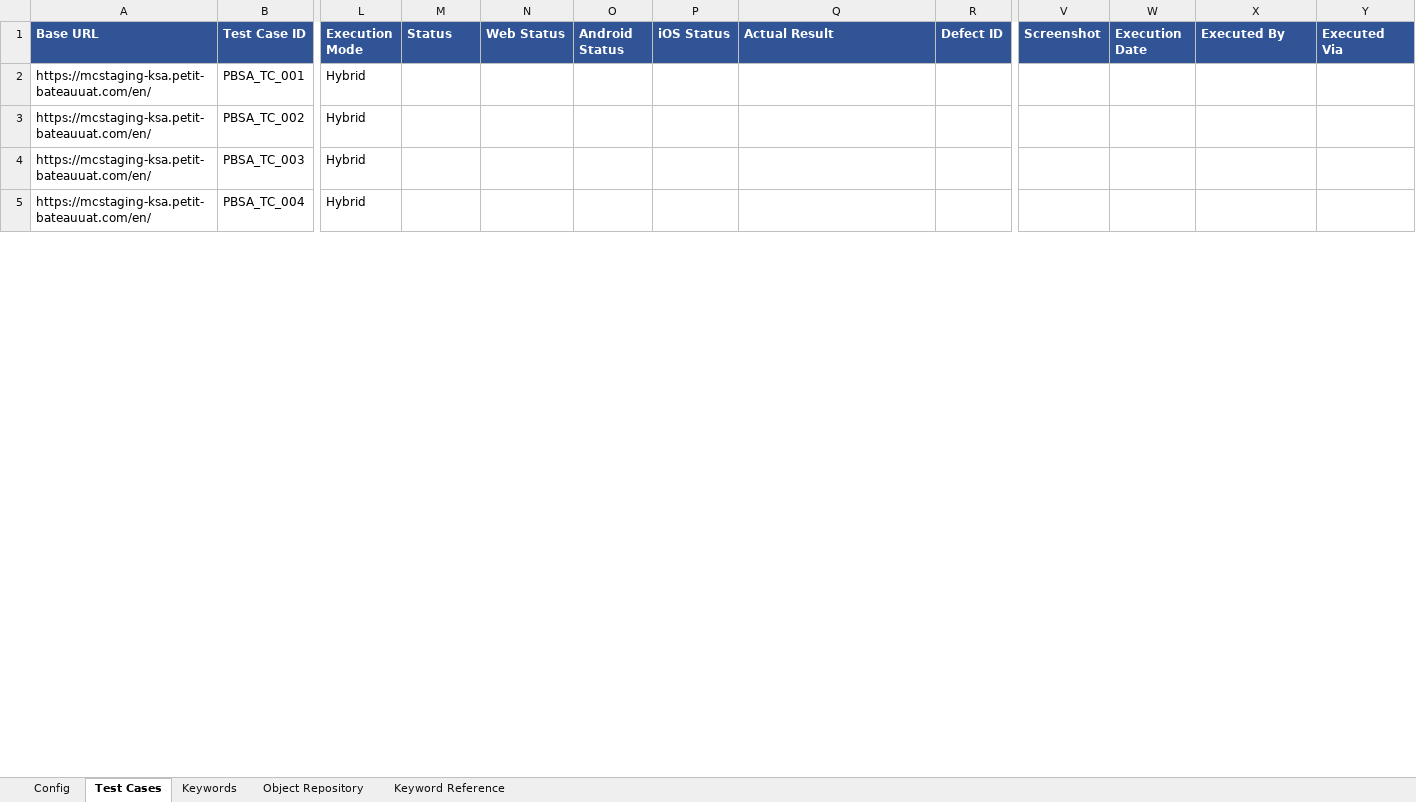
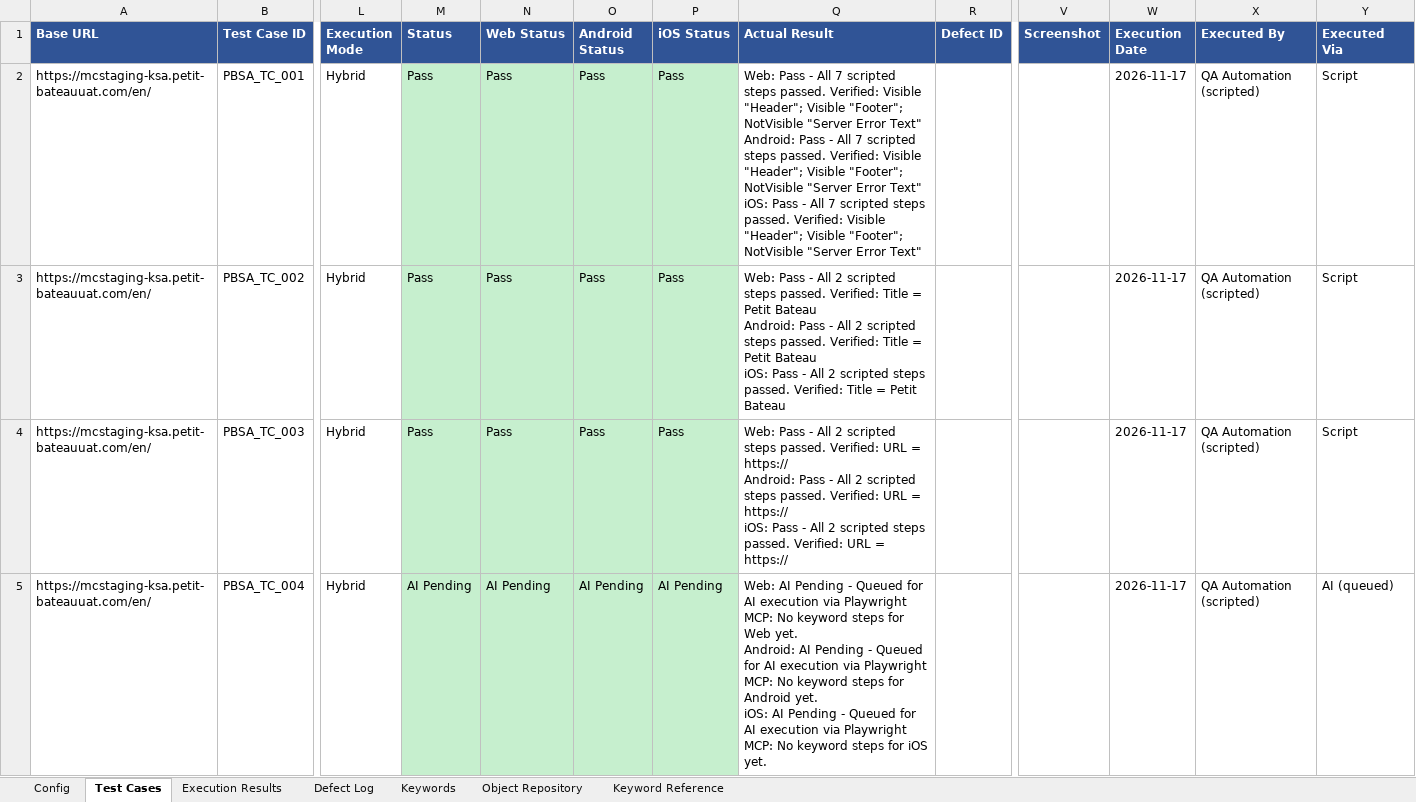
Before and after one commit to kishorkadam86-create/Hybrid_Sanity_Testing, an Excel workbook: workbooks/PetitBateau_KSA_Sanity.xlsx, sheet Test Cases, drawn as a sheet; only a part is shown, gaps mark what is left out; values as stored, in another font and other column widths than the file's, no borders; ↵ is a line break in a cell; the diff covers the shown part only; the diff names each change by its address in the sheet, - before the commit and + after, or states it on an @@ line.

```diff
--- a/workbooks/PetitBateau_KSA_Sanity.xlsx (sheet Test Cases)
+++ b/workbooks/PetitBateau_KSA_Sanity.xlsx (sheet Test Cases)
+sheet tab: Execution Results
+sheet tab: Defect Log
-M2:M4 (Status): (empty)
+M2:M4 (Status): Pass
-M2:P5 fill: none
+M2:P5 fill: #C6EFCE
-N2:N4 (Web Status): (empty)
+N2:N4 (Web Status): Pass
-O2:O4 (Android Status): (empty)
+O2:O4 (Android Status): Pass
-P2:P4 (iOS Status): (empty)
+P2:P4 (iOS Status): Pass
-Q2 (Actual Result): (empty)
+Q2 (Actual Result): Web: Pass - All 7 scripted steps passed. Verified: Visible "Header"; Visible "Footer"; NotVisible "Server Error Text" ↵ Android: Pass - All 7 scripted steps passed. Verified: Visible "Header"; Visible "Footer"; NotVisible "Server Error Text" ↵ iOS: Pass - All 7 scripted steps passed. Verified: Visible "Header"; Visible "Footer"; NotVisible "Server Error Text"
-W2:W5 (Execution Date): (empty)
+W2:W5 (Execution Date): 2026-11-17
-X2:X5 (Executed By): (empty)
+X2:X5 (Executed By): QA Automation (scripted)
-Y2:Y4 (Executed Via): (empty)
+Y2:Y4 (Executed Via): Script
-Q3 (Actual Result): (empty)
+Q3 (Actual Result): Web: Pass - All 2 scripted steps passed. Verified: Title = Petit Bateau ↵ Android: Pass - All 2 scripted steps passed. Verified: Title = Petit Bateau ↵ iOS: Pass - All 2 scripted steps passed. Verified: Title = Petit Bateau
-Q4 (Actual Result): (empty)
+Q4 (Actual Result): Web: Pass - All 2 scripted steps passed. Verified: URL = https:// ↵ Android: Pass - All 2 scripted steps passed. Verified: URL = https:// ↵ iOS: Pass - All 2 scripted steps passed. Verified: URL = https://
-M5 (Status): (empty)
+M5 (Status): AI Pending
-N5 (Web Status): (empty)
+N5 (Web Status): AI Pending
-O5 (Android Status): (empty)
+O5 (Android Status): AI Pending
-P5 (iOS Status): (empty)
+P5 (iOS Status): AI Pending
-Q5 (Actual Result): (empty)
+Q5 (Actual Result): Web: AI Pending - Queued for AI execution via Playwright MCP: No keyword steps for Web yet. ↵ Android: AI Pending - Queued for AI execution via Playwright MCP: No keyword steps for Android yet. ↵ iOS: AI Pending - Queued for AI execution via Playwright MCP: No keyword steps for iOS yet.
-Y5 (Executed Via): (empty)
+Y5 (Executed Via): AI (queued)
```
Also changed, not shown: 611 edited cells and cell formats elsewhere in this sheet, sheet Keywords, sheet Object Repository, workbooks/BinSina_UAE_AR_Sanity.xlsx, workbooks/BinSina_UAE_Sanity.xlsx, 12 other files.
